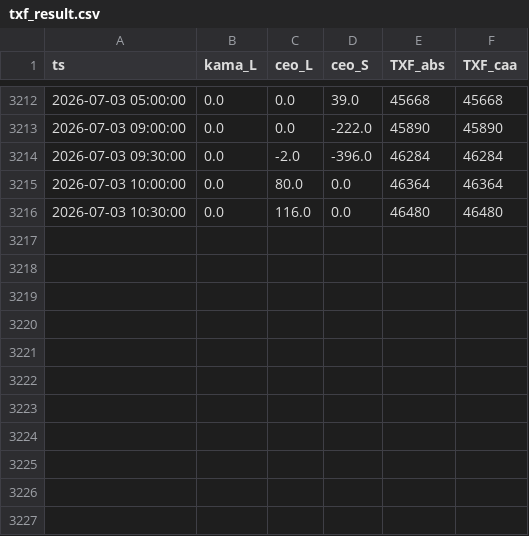
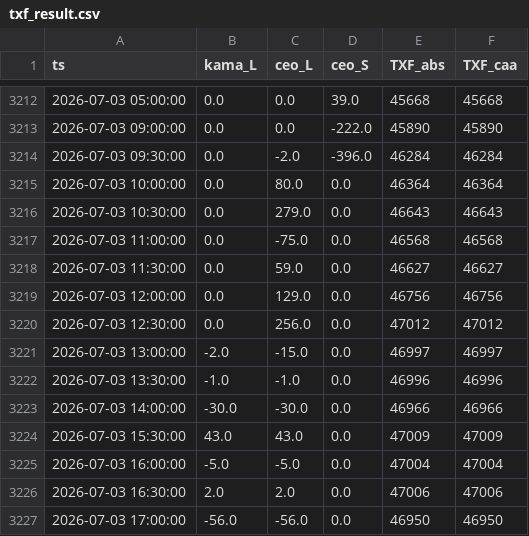
Before and after one commit to miYuz/2510001-site, a CSV file: txf_result.csv, drawn as a sheet; only a part is shown, gaps mark what is left out.

Commit message:
Daily Dashboard Data Update

```diff
--- a/txf_result.csv
+++ b/txf_result.csv
@@ -3215,2 +3215,13 @@ ts,kama_L,ceo_L,ceo_S,TXF_abs,TXF_caa
 2026-07-03 10:00:00,0.0,80.0,0.0,46364,46364
-2026-07-03 10:30:00,0.0,116.0,0.0,46480,46480
+2026-07-03 10:30:00,0.0,279.0,0.0,46643,46643
+2026-07-03 11:00:00,0.0,-75.0,0.0,46568,46568
+2026-07-03 11:30:00,0.0,59.0,0.0,46627,46627
+2026-07-03 12:00:00,0.0,129.0,0.0,46756,46756
+2026-07-03 12:30:00,0.0,256.0,0.0,47012,47012
+2026-07-03 13:00:00,-2.0,-15.0,0.0,46997,46997
+2026-07-03 13:30:00,-1.0,-1.0,0.0,46996,46996
+2026-07-03 14:00:00,-30.0,-30.0,0.0,46966,46966
+2026-07-03 15:30:00,43.0,43.0,0.0,47009,47009
+2026-07-03 16:00:00,-5.0,-5.0,0.0,47004,47004
+2026-07-03 16:30:00,2.0,2.0,0.0,47006,47006
+2026-07-03 17:00:00,-56.0,-56.0,0.0,46950,46950
```
